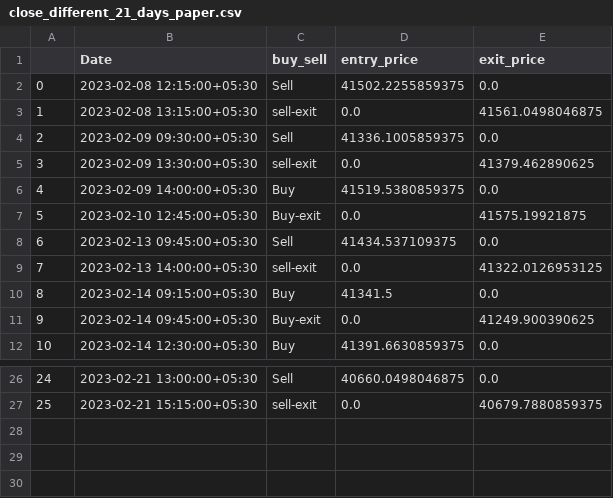
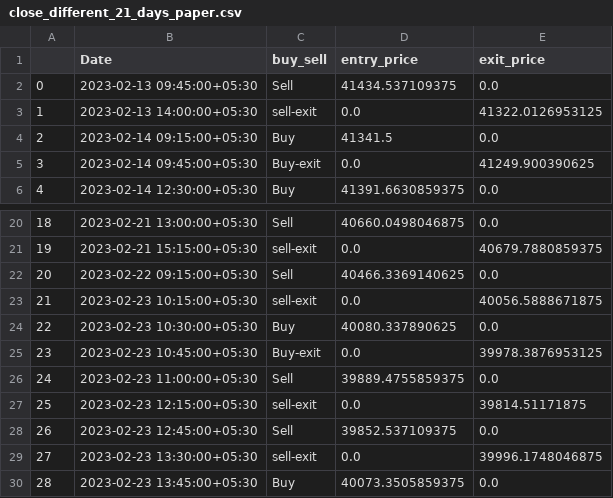
Before and after one commit to shirishaardak/trading_algorithms_project, a CSV file: report_data/close_different_21_days_paper.csv, drawn as a sheet; only a part is shown, gaps mark what is left out; removed rows and columns are numbered as before the commit, all else as after; the diff names each change by its address in the sheet, - before the commit and + after, or states it on an @@ line.

```diff
--- a/report_data/close_different_21_days_paper.csv
+++ b/report_data/close_different_21_days_paper.csv
-row 2: 0 | 2023-02-08 12:15:00+05:30 | Sell | 41502.2255859375 | 0.0
-row 3: 1 | 2023-02-08 13:15:00+05:30 | sell-exit | 0.0 | 41561.0498046875
-row 4: 2 | 2023-02-09 09:30:00+05:30 | Sell | 41336.1005859375 | 0.0
-row 5: 3 | 2023-02-09 13:30:00+05:30 | sell-exit | 0.0 | 41379.462890625
-row 6: 4 | 2023-02-09 14:00:00+05:30 | Buy | 41519.5380859375 | 0.0
-row 7: 5 | 2023-02-10 12:45:00+05:30 | Buy-exit | 0.0 | 41575.19921875
@@ column A renumbered between rows 2 and 21 @@
+row 22: 20 | 2023-02-22 09:15:00+05:30 | Sell | 40466.3369140625 | 0.0
+row 23: 21 | 2023-02-23 10:15:00+05:30 | sell-exit | 0.0 | 40056.5888671875
+row 24: 22 | 2023-02-23 10:30:00+05:30 | Buy | 40080.337890625 | 0.0
+row 25: 23 | 2023-02-23 10:45:00+05:30 | Buy-exit | 0.0 | 39978.3876953125
+row 26: 24 | 2023-02-23 11:00:00+05:30 | Sell | 39889.4755859375 | 0.0
+row 27: 25 | 2023-02-23 12:15:00+05:30 | sell-exit | 0.0 | 39814.51171875
+row 28: 26 | 2023-02-23 12:45:00+05:30 | Sell | 39852.537109375 | 0.0
+row 29: 27 | 2023-02-23 13:30:00+05:30 | sell-exit | 0.0 | 39996.1748046875
+row 30: 28 | 2023-02-23 13:45:00+05:30 | Buy | 40073.3505859375 | 0.0
```
Also changed, not shown: report_data/heikin_ashi_paper.csv, 3 other files.
